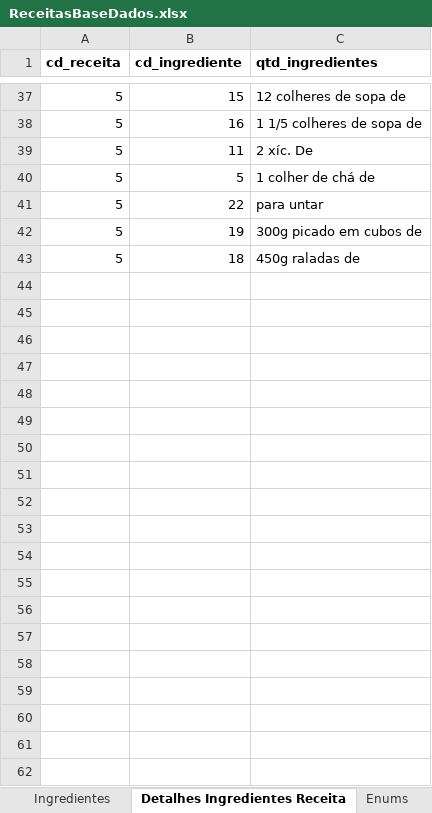
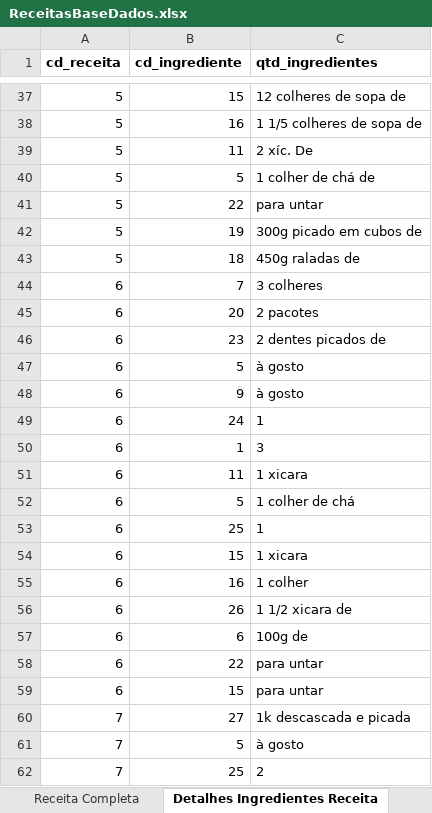
Before and after one commit to AnaAlmeida1708/MyRecipeManager, an Excel workbook: docs/ReceitasBaseDados.xlsx, sheet Detalhes Ingredientes Receita, drawn as a sheet; only a part is shown, gaps mark what is left out; values as stored, in another font and other column widths than the file's, no borders; the diff covers the shown part only; the diff names each change by its address in the sheet, - before the commit and + after, or states it on an @@ line.

```diff
--- a/docs/ReceitasBaseDados.xlsx (sheet Detalhes Ingredientes Receita)
+++ b/docs/ReceitasBaseDados.xlsx (sheet Detalhes Ingredientes Receita)
+row 44: 6 | 7 | 3 colheres
+row 45: 6 | 20 | 2 pacotes
+row 46: 6 | 23 | 2 dentes picados de
+row 47: 6 | 5 | à gosto
+row 48: 6 | 9 | à gosto
+row 49: 6 | 24 | 1
+row 50: 6 | 1 | 3
+row 51: 6 | 11 | 1 xicara
+row 52: 6 | 5 | 1 colher de chá
+row 53: 6 | 25 | 1
+row 54: 6 | 15 | 1 xicara
+row 55: 6 | 16 | 1 colher
+row 56: 6 | 26 | 1 1/2 xicara de
+row 57: 6 | 6 | 100g de
+row 58: 6 | 22 | para untar
+row 59: 6 | 15 | para untar
+row 60: 7 | 27 | 1k descascada e picada
+row 61: 7 | 5 | à gosto
+row 62: 7 | 25 | 2
```
Also changed, not shown: 39 added rows elsewhere in this sheet, sheet Ingredientes, sheet Receitas, sheet Receita Completa, other sheet tabs, hidden cells, 10 other files.
